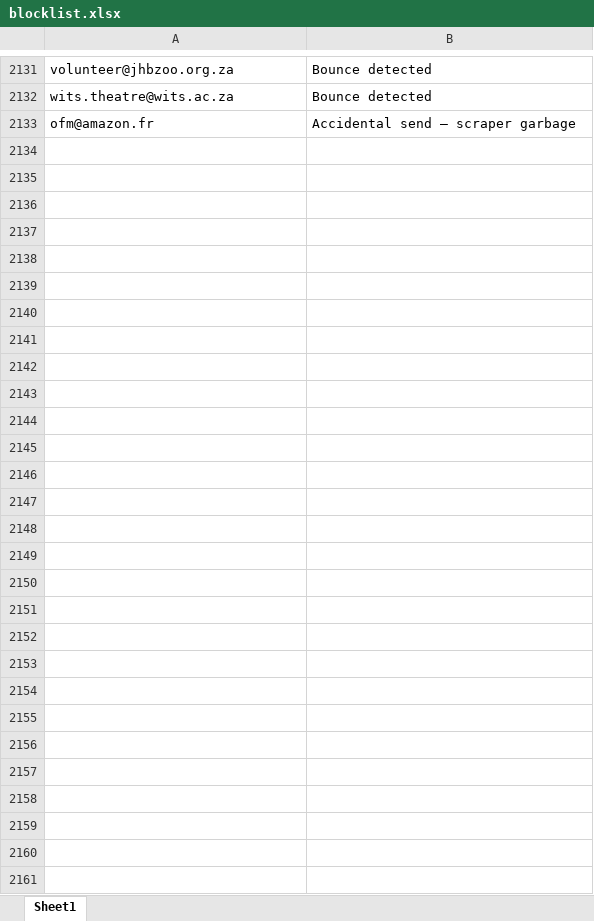
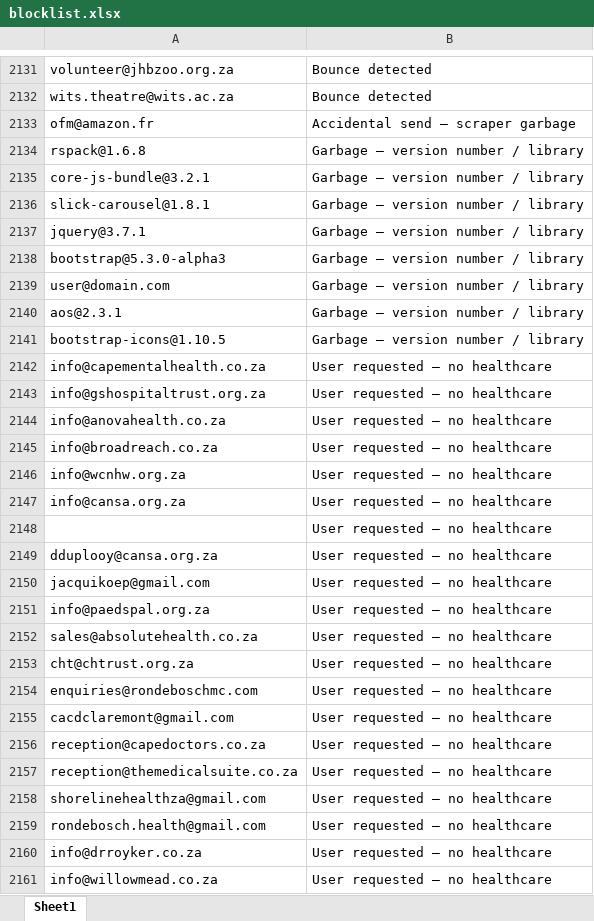
Before and after one commit to MareanaNsuku/community-service-outreach, an Excel workbook: results/blocklist.xlsx, sheet Sheet1, drawn as a sheet; only a part is shown, gaps mark what is left out; values as stored, in another font and other column widths than the file's, no borders; the diff names each change by its address in the sheet, - before the commit and + after, or states it on an @@ line.

Commit message:
Blocklist garbage + remove healthcare + scrape new categories 20261016-0756

```diff
--- a/results/blocklist.xlsx (sheet Sheet1)
+++ b/results/blocklist.xlsx (sheet Sheet1)
+row 2134: rspack@1.6.8 | Garbage — version number / library
+row 2135: core-js-bundle@3.2.1 | Garbage — version number / library
+row 2136: slick-carousel@1.8.1 | Garbage — version number / library
+row 2137: jquery@3.7.1 | Garbage — version number / library
+row 2138: bootstrap@5.3.0-alpha3 | Garbage — version number / library
+row 2139: user@domain.com | Garbage — version number / library
+row 2140: aos@2.3.1 | Garbage — version number / library
+row 2141: bootstrap-icons@1.10.5 | Garbage — version number / library
+row 2142: info@capementalhealth.co.za | User requested — no healthcare
+row 2143: info@gshospitaltrust.org.za | User requested — no healthcare
+row 2144: info@anovahealth.co.za | User requested — no healthcare
+row 2145: info@broadreach.co.za | User requested — no healthcare
+row 2146: info@wcnhw.org.za | User requested — no healthcare
+row 2147: info@cansa.org.za | User requested — no healthcare
+row 2148:  | User requested — no healthcare
+row 2149: dduplooy@cansa.org.za | User requested — no healthcare
+row 2150: jacquikoep@gmail.com | User requested — no healthcare
+row 2151: info@paedspal.org.za | User requested — no healthcare
+row 2152: sales@absolutehealth.co.za | User requested — no healthcare
+row 2153: cht@chtrust.org.za | User requested — no healthcare
+row 2154: enquiries@rondeboschmc.com | User requested — no healthcare
+row 2155: cacdclaremont@gmail.com | User requested — no healthcare
+row 2156: reception@capedoctors.co.za | User requested — no healthcare
+row 2157: reception@themedicalsuite.co.za | User requested — no healthcare
+row 2158: shorelinehealthza@gmail.com | User requested — no healthcare
+row 2159: rondebosch.health@gmail.com | User requested — no healthcare
+row 2160: info@drroyker.co.za | User requested — no healthcare
+row 2161: info@willowmead.co.za | User requested — no healthcare
```
Also changed, not shown: results/master_contacts.xlsx.
